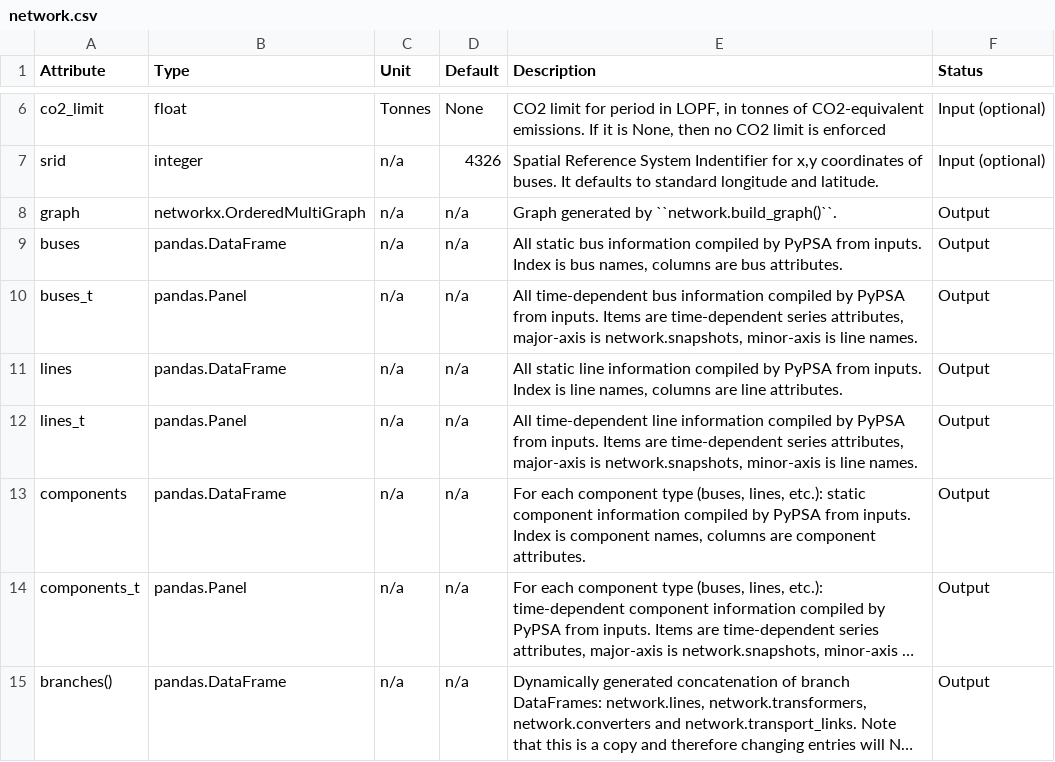
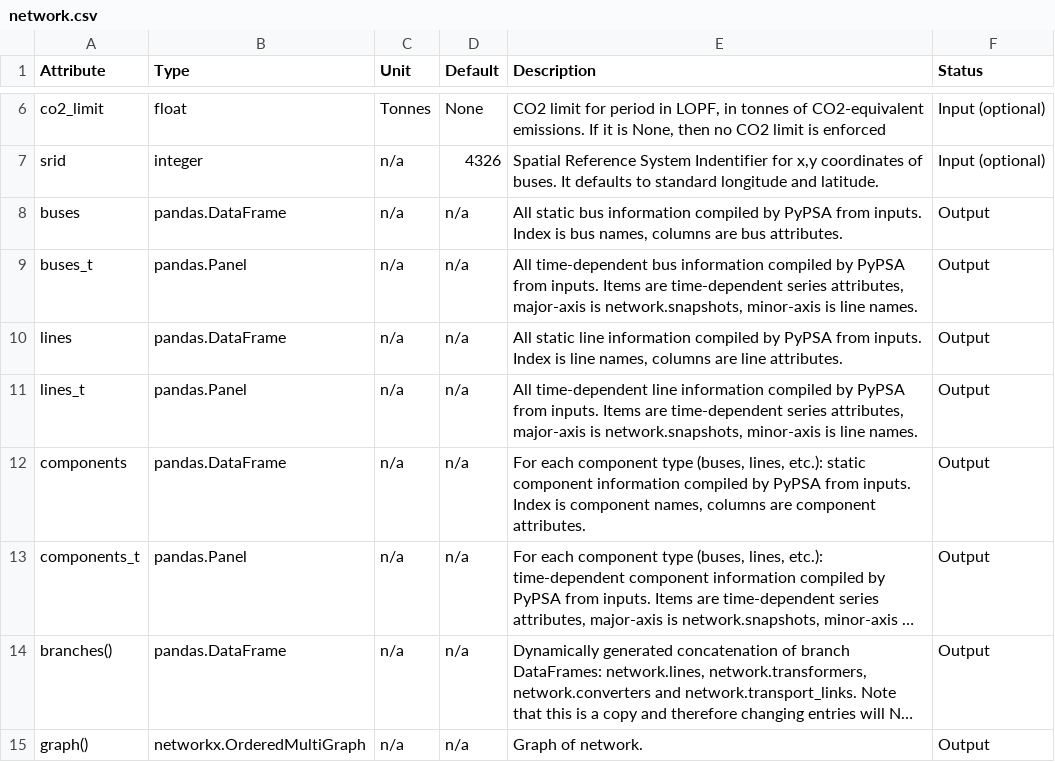
Before and after one commit to PyPSA/PyPSA, a CSV file: doc/network.csv, drawn as a sheet; only a part is shown, gaps mark what is left out; long unchanged cells end in …; removed rows and columns are numbered as before the commit, all else as after; the diff names each change by its address in the sheet, - before the commit and + after, or states it on an @@ line.

```diff
--- a/doc/network.csv
+++ b/doc/network.csv
-row 8: graph | networkx.OrderedMultiGraph | n/a | n/a | Graph generated by ``network.build_graph()``. | Output
+row 15: graph() | networkx.OrderedMultiGraph | n/a | n/a | Graph of network. | Output
```
Also changed, not shown: doc/buses.csv, doc/sub_network.csv, 8 other files.
